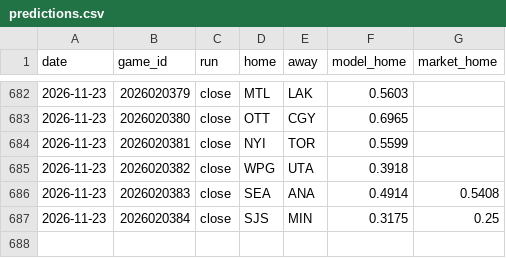
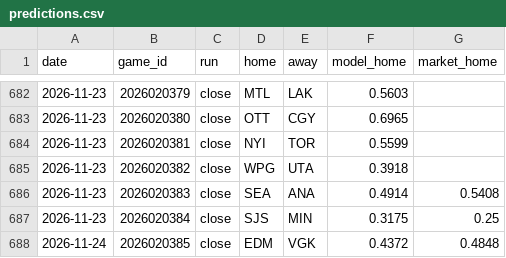
Before and after one commit to 88jackcarr/NHL-odds-betting, a CSV file: data/predictions.csv, drawn as a sheet; only a part is shown, gaps mark what is left out.

```diff
--- a/data/predictions.csv
+++ b/data/predictions.csv
@@ -687 +687,2 @@ date,game_id,run,home,away,model_home,market_home
 2026-11-23,2026020384,close,SJS,MIN,0.3175,0.25
+2026-11-24,2026020385,close,EDM,VGK,0.4372,0.4848
```
Also changed, not shown: data/games.csv, data/goalie_games.csv, 1 other file.
